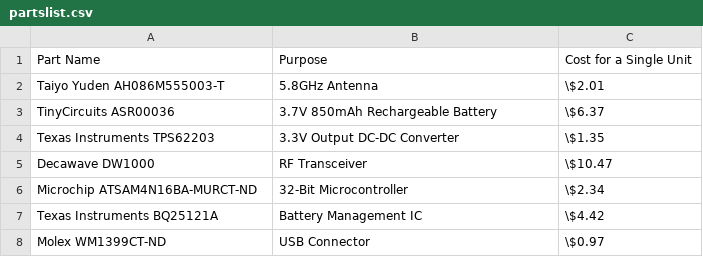
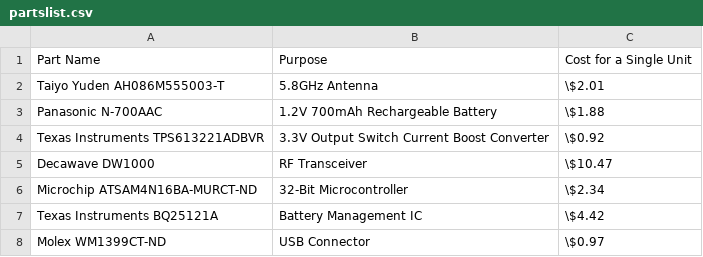
Before and after one commit to jhw305/SeniorDesign, a CSV file: proposal/partslist.csv, drawn as a sheet.

Commit message:
updated proposal (boost converter and battery)

```diff
--- a/proposal/partslist.csv
+++ b/proposal/partslist.csv
@@ -2,4 +2,4 @@ Part Name , Purpose , Cost for a Single Unit
 Taiyo Yuden AH086M555003-T , 5.8GHz Antenna , \$2.01
-TinyCircuits ASR00036 , 3.7V 850mAh Rechargeable Battery , \$6.37
-Texas Instruments TPS62203 , 3.3V Output DC-DC Converter , \$1.35
+Panasonic N-700AAC , 1.2V 700mAh Rechargeable Battery , \$1.88
+Texas Instruments TPS613221ADBVR, 3.3V Output Switch Current Boost Converter , \$0.92
 Decawave DW1000 , RF Transceiver , \$10.47
```
Also changed, not shown: proposal/costs.csv, 4 other files.
